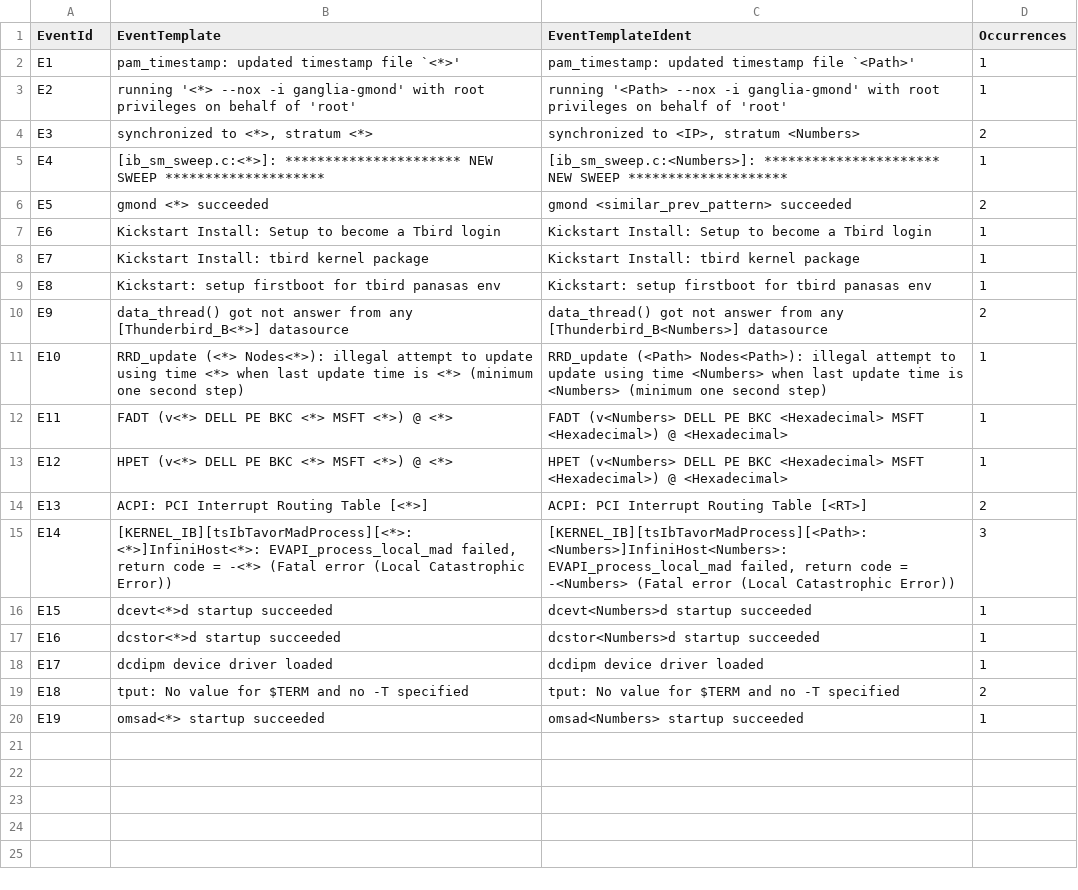
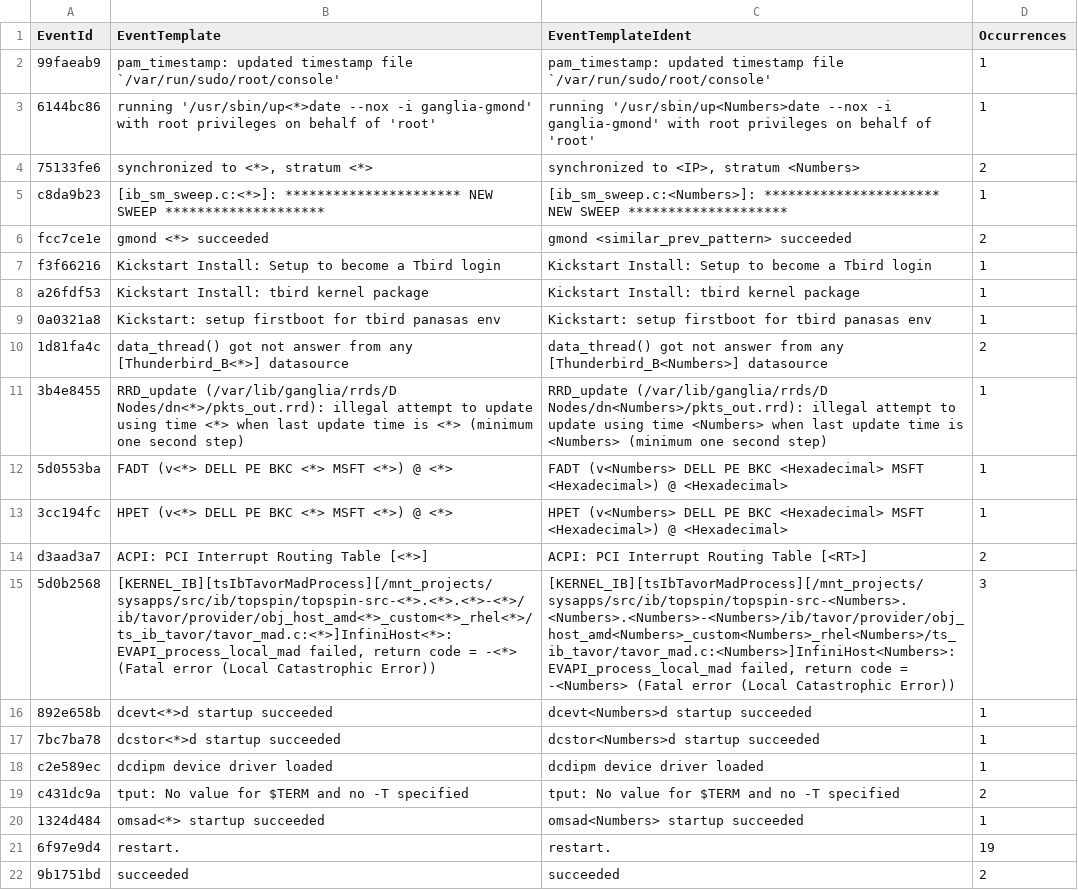
Before and after one commit to final-project-log-anomaly-detection/final-project-log-anomaly, a CSV file: Drain_result/thunderbird_small.log_templates.csv, drawn as a sheet; removed rows and columns are numbered as before the commit, all else as after; the diff names each change by its address in the sheet, - before the commit and + after, or states it on an @@ line.

```diff
--- a/Drain_result/thunderbird_small.log_templates.csv
+++ b/Drain_result/thunderbird_small.log_templates.csv
-row 2: E1 | pam_timestamp: updated timestamp file `<*>' | pam_timestamp: updated timestamp file `<Path>' | 1
-row 3: E2 | running '<*> --nox -i ganglia-gmond' with root privileges on behalf of 'root' | running '<Path> --nox -i ganglia-gmond' with root privileges on behalf of 'root' | 1
+row 2: 99faeab9 | pam_timestamp: updated timestamp file `/var/run/sudo/root/console' | pam_timestamp: updated timestamp file `/var/run/sudo/root/console' | 1
+row 3: 6144bc86 | running '/usr/sbin/up<*>date --nox -i ganglia-gmond' with root privileges on behalf of 'root' | running '/usr/sbin/up<Numbers>date --nox -i ganglia-gmond' with root privileges on behalf of 'root' | 1
-A4 (EventId): E3
+A4 (EventId): 75133fe6
-A5 (EventId): E4
+A5 (EventId): c8da9b23
-A6 (EventId): E5
+A6 (EventId): fcc7ce1e
-A7 (EventId): E6
+A7 (EventId): f3f66216
-A8 (EventId): E7
+A8 (EventId): a26fdf53
-A9 (EventId): E8
+A9 (EventId): 0a0321a8
-A10 (EventId): E9
+A10 (EventId): 1d81fa4c
-row 11: E10 | RRD_update (<*> Nodes<*>): illegal attempt to update using time <*> when last update time is <*> (minimum one second step) | RRD_update (<Path> Nodes<Path>): illegal attempt to update using time <Numbers> when last update time is <Numbers> (minimum one second step) | 1
+row 11: 3b4e8455 | RRD_update (/var/lib/ganglia/rrds/D Nodes/dn<*>/pkts_out.rrd): illegal attempt to update using time <*> when last update time is <*> (minimum one second step) | RRD_update (/var/lib/ganglia/rrds/D Nodes/dn<Numbers>/pkts_out.rrd): illegal attempt to update using time <Numbers> when last update time is <Numbers> (minimum one second step) | 1
-A12 (EventId): E11
+A12 (EventId): 5d0553ba
-A13 (EventId): E12
+A13 (EventId): 3cc194fc
-A14 (EventId): E13
+A14 (EventId): d3aad3a7
-row 15: E14 | [KERNEL_IB][tsIbTavorMadProcess][<*>:<*>]InfiniHost<*>: EVAPI_process_local_mad failed, return code = -<*> (Fatal error (Local Catastrophic Error)) | [KERNEL_IB][tsIbTavorMadProcess][<Path>:<Numbers>]InfiniHost<Numbers>: EVAPI_process_local_mad failed, return code = -<Numbers> (Fatal error (Local Catastrophic Error)) | 3
+row 15: 5d0b2568 | [KERNEL_IB][tsIbTavorMadProcess][/mnt_projects/sysapps/src/ib/topspin/topspin-src-<*>.<*>.<*>-<*>/ib/tavor/provider/obj_host_amd<*>_custom<*>_rhel<*>/ts_ib_tavor/tavor_mad.c:<*>]InfiniHost<*>: EVAPI_process_local_mad failed, return code = -<*> (Fatal error (Local Catastrophic Error)) | [KERNEL_IB][tsIbTavorMadProcess][/mnt_projects/sysapps/src/ib/topspin/topspin-src-<Numbers>.<Numbers>.<Numbers>-<Numbers>/ib/tavor/provider/obj_host_amd<Numbers>_custom<Numbers>_rhel<Numbers>/ts_ib_tavor/tavor_mad.c:<Numbers>]InfiniHost<Numbers>: EVAPI_process_local_mad failed, return code = -<Numbers> (Fatal error (Local Catastrophic Error)) | 3
-A16 (EventId): E15
+A16 (EventId): 892e658b
-A17 (EventId): E16
+A17 (EventId): 7bc7ba78
-A18 (EventId): E17
+A18 (EventId): c2e589ec
-A19 (EventId): E18
+A19 (EventId): c431dc9a
-A20 (EventId): E19
+A20 (EventId): 1324d484
+row 21: 6f97e9d4 | restart. | restart. | 19
+row 22: 9b1751bd | succeeded | succeeded | 2
```
Also changed, not shown: Drain_result/thunderbird_small.log_structured.csv, 13 other files.
